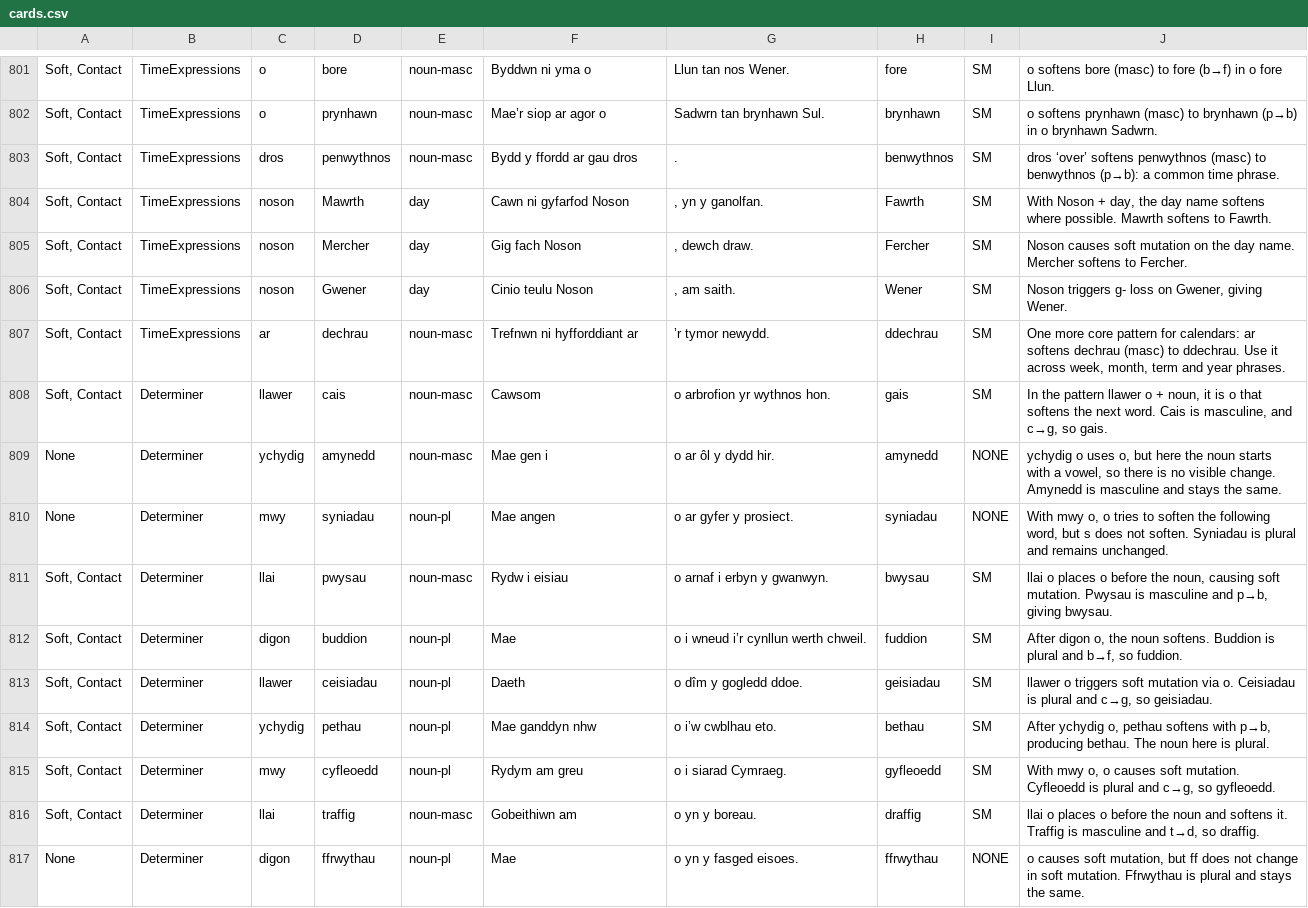
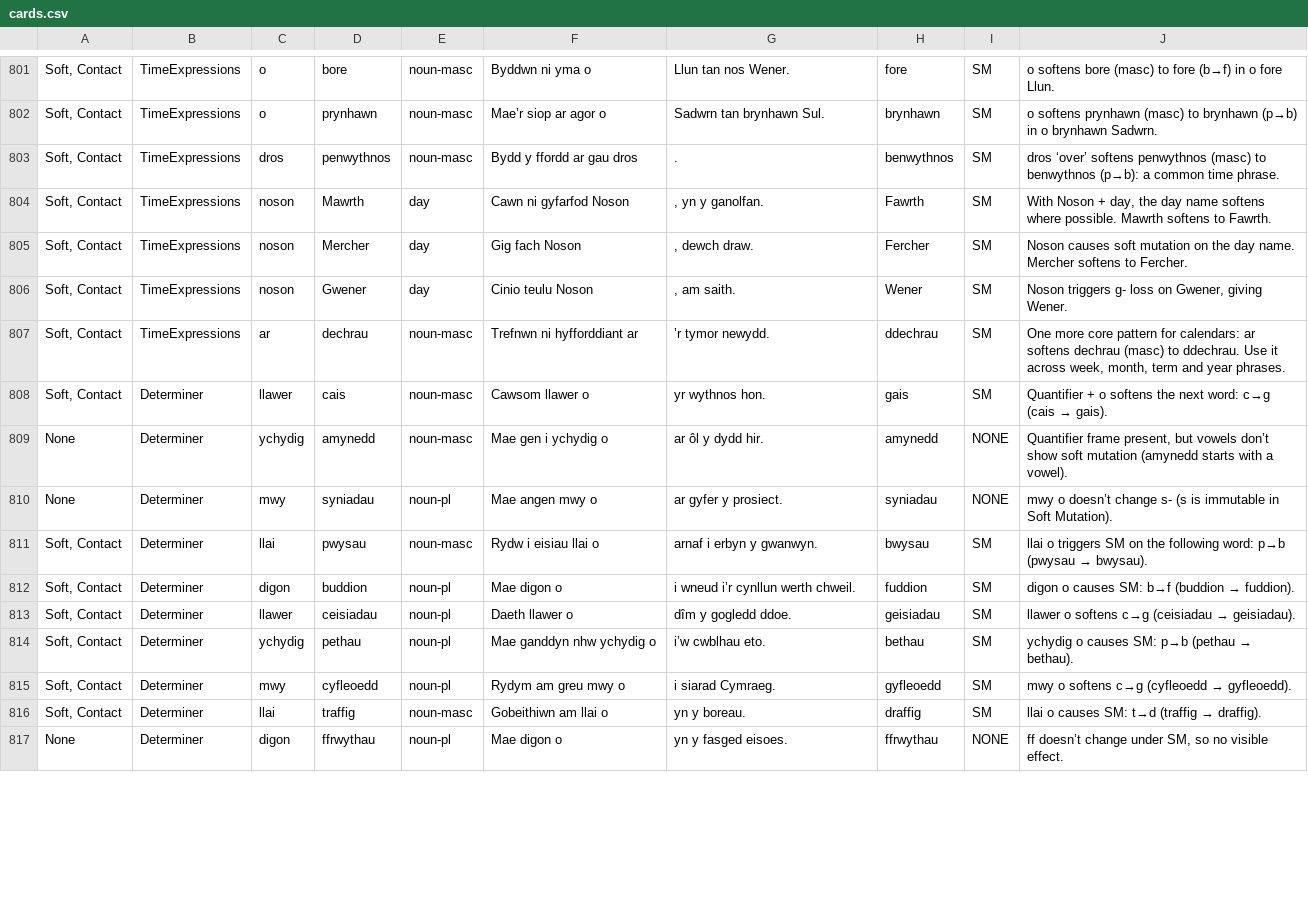
Before and after one commit to katyjohannab/welsh-mutation-trainer, a CSV file: data/cards.csv, drawn as a sheet; only a part is shown, gaps mark what is left out; the diff covers the shown part only; the diff names each change by its address in the sheet, - before the commit and + after, or states it on an @@ line.

Commit message:
Update cards.csv

```diff
--- a/data/cards.csv
+++ b/data/cards.csv
-F808: Cawsom
+F808: Cawsom llawer o
-G808: o arbrofion yr wythnos hon.
+G808: yr wythnos hon.
@@ J808: In the pattern llawer o + noun, it is o that softens the next word. Cais is masculine, and c→g, so gais. → Quantifier + o softens the next word: c→g (cais → gais). @@
-F809: Mae gen i
+F809: Mae gen i ychydig o
-G809: o ar ôl y dydd hir.
+G809: ar ôl y dydd hir.
-J809: ychydig o uses o, but here the noun starts with a vowel, so there is no visible change. Amynedd is masculine and stays the same.
+J809: Quantifier frame present, but vowels don’t show soft mutation (amynedd starts with a vowel).
-F810: Mae angen
+F810: Mae angen mwy o
-G810: o ar gyfer y prosiect.
+G810: ar gyfer y prosiect.
-J810: With mwy o, o tries to soften the following word, but s does not soften. Syniadau is plural and remains unchanged.
+J810: mwy o doesn’t change s- (s is immutable in Soft Mutation).
-F811: Rydw i eisiau
+F811: Rydw i eisiau llai o
-G811: o arnaf i erbyn y gwanwyn.
+G811: arnaf i erbyn y gwanwyn.
@@ J811: llai o places o before the noun, causing soft mutation. Pwysau is masculine and p→b, giving bwysau. → llai o triggers SM on the following word: p→b (pwysau → bwysau). @@
-F812: Mae
+F812: Mae digon o
-G812: o i wneud i’r cynllun werth chweil.
+G812: i wneud i’r cynllun werth chweil.
@@ J812: After digon o, the noun softens. Buddion is plural and b→f, so fuddion. → digon o causes SM: b→f (buddion → fuddion). @@
-F813: Daeth
+F813: Daeth llawer o
-G813: o dîm y gogledd ddoe.
+G813: dîm y gogledd ddoe.
@@ J813: llawer o triggers soft mutation via o. Ceisiadau is plural and c→g, so geisiadau. → llawer o softens c→g (ceisiadau → geisiadau). @@
-F814: Mae ganddyn nhw
+F814: Mae ganddyn nhw ychydig o
-G814: o i’w cwblhau eto.
+G814: i’w cwblhau eto.
@@ J814: After ychydig o, pethau softens with p→b, producing bethau. The noun here is plural. → ychydig o causes SM: p→b (pethau → bethau). @@
-F815: Rydym am greu
+F815: Rydym am greu mwy o
-G815: o i siarad Cymraeg.
+G815: i siarad Cymraeg.
@@ J815: With mwy o, o causes soft mutation. Cyfleoedd is plural and c→g, so gyfleoedd. → mwy o softens c→g (cyfleoedd → gyfleoedd). @@
-F816: Gobeithiwn am
+F816: Gobeithiwn am llai o
-G816: o yn y boreau.
+G816: yn y boreau.
@@ J816: llai o places o before the noun and softens it. Traffig is masculine and t→d, so draffig. → llai o causes SM: t→d (traffig → draffig). @@
-F817: Mae
+F817: Mae digon o
-G817: o yn y fasged eisoes.
+G817: yn y fasged eisoes.
-J817: o causes soft mutation, but ff does not change in soft mutation. Ffrwythau is plural and stays the same.
+J817: ff doesn’t change under SM, so no visible effect.
```
Also changed, not shown: 45 edited cells elsewhere in this file.
